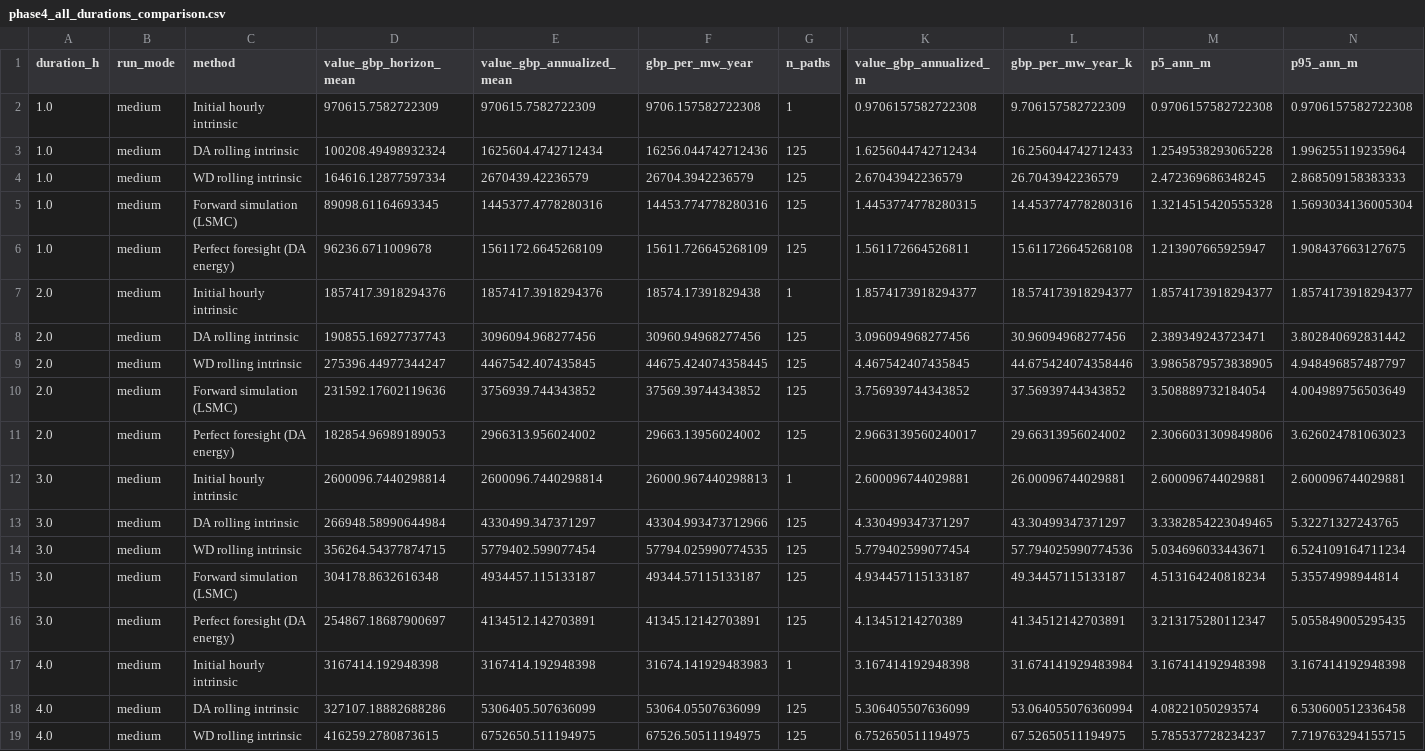
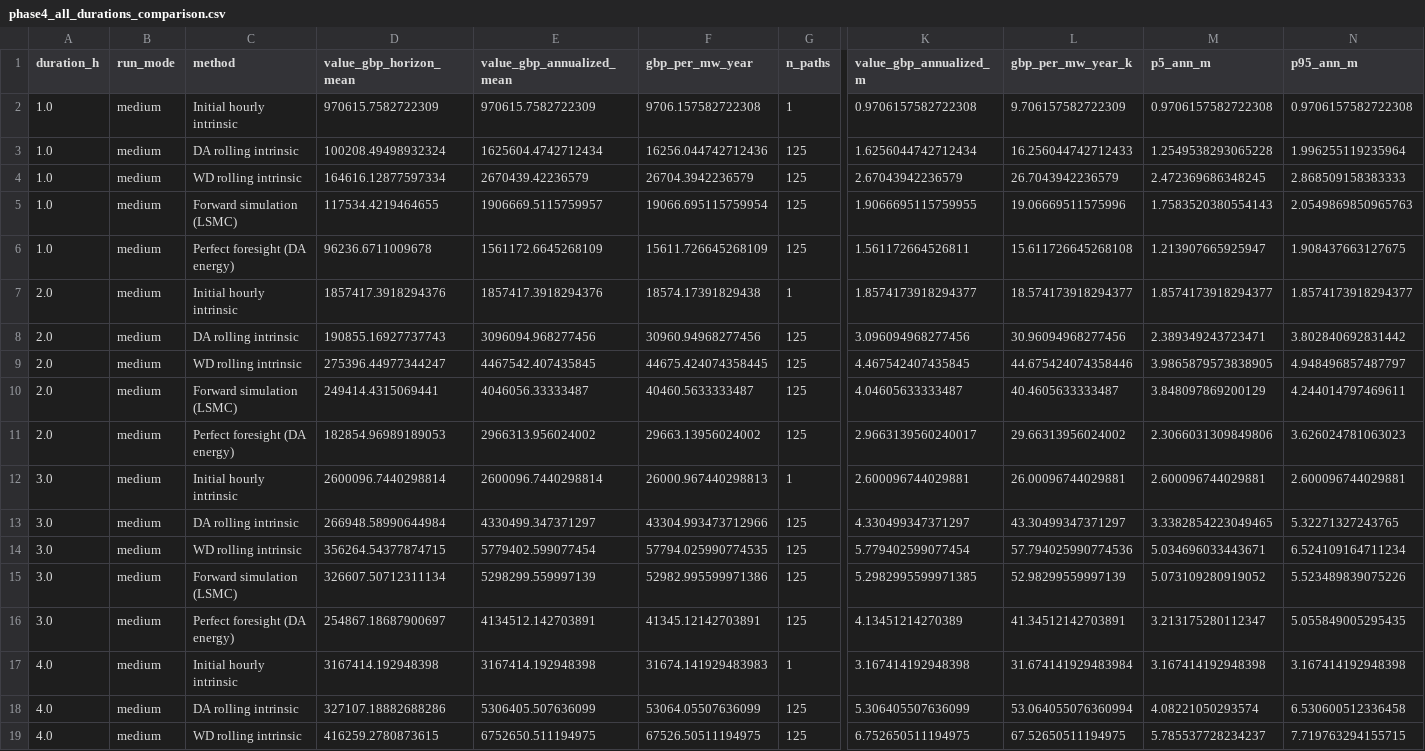
Before and after one commit to dmitry-goryunov/BESS-UK-OPEN, a CSV file: data/processed/phase4_all_durations_comparison.csv, drawn as a sheet; only a part is shown, gaps mark what is left out; the diff covers the shown part only; the diff names each change by its address in the sheet, - before the commit and + after, or states it on an @@ line.

```diff
--- a/data/processed/phase4_all_durations_comparison.csv
+++ b/data/processed/phase4_all_durations_comparison.csv
-D5 (value_gbp_horizon_mean): 89098.61164693345
+D5 (value_gbp_horizon_mean): 117534.4219464655
-E5 (value_gbp_annualized_mean): 1445377.4778280316
+E5 (value_gbp_annualized_mean): 1906669.5115759957
-F5 (gbp_per_mw_year): 14453.774778280316
+F5 (gbp_per_mw_year): 19066.695115759954
-K5 (value_gbp_annualized_m): 1.4453774778280315
+K5 (value_gbp_annualized_m): 1.9066695115759955
-L5 (gbp_per_mw_year_k): 14.453774778280316
+L5 (gbp_per_mw_year_k): 19.06669511575996
-M5 (p5_ann_m): 1.3214515420555328
+M5 (p5_ann_m): 1.7583520380554143
-N5 (p95_ann_m): 1.5693034136005304
+N5 (p95_ann_m): 2.0549869850965763
-D10 (value_gbp_horizon_mean): 231592.17602119636
+D10 (value_gbp_horizon_mean): 249414.4315069441
-E10 (value_gbp_annualized_mean): 3756939.744343852
+E10 (value_gbp_annualized_mean): 4046056.33333487
-F10 (gbp_per_mw_year): 37569.39744343852
+F10 (gbp_per_mw_year): 40460.5633333487
-K10 (value_gbp_annualized_m): 3.756939744343852
+K10 (value_gbp_annualized_m): 4.04605633333487
-L10 (gbp_per_mw_year_k): 37.56939744343852
+L10 (gbp_per_mw_year_k): 40.4605633333487
-M10 (p5_ann_m): 3.508889732184054
+M10 (p5_ann_m): 3.848097869200129
-N10 (p95_ann_m): 4.004989756503649
+N10 (p95_ann_m): 4.244014797469611
-D15 (value_gbp_horizon_mean): 304178.8632616348
+D15 (value_gbp_horizon_mean): 326607.50712311134
-E15 (value_gbp_annualized_mean): 4934457.115133187
+E15 (value_gbp_annualized_mean): 5298299.559997139
-F15 (gbp_per_mw_year): 49344.57115133187
+F15 (gbp_per_mw_year): 52982.995599971386
-K15 (value_gbp_annualized_m): 4.934457115133187
+K15 (value_gbp_annualized_m): 5.2982995599971385
-L15 (gbp_per_mw_year_k): 49.34457115133187
+L15 (gbp_per_mw_year_k): 52.98299559997139
-M15 (p5_ann_m): 4.513164240818234
+M15 (p5_ann_m): 5.073109280919052
-N15 (p95_ann_m): 5.35574998944814
+N15 (p95_ann_m): 5.523489839075226
```
Also changed, not shown: 4 added rows and 7 edited cells elsewhere in this file, data/processed/phase4_all_durations_attribution.csv, data/processed/phase4_method_comparison_1h.csv, 30 other files.
